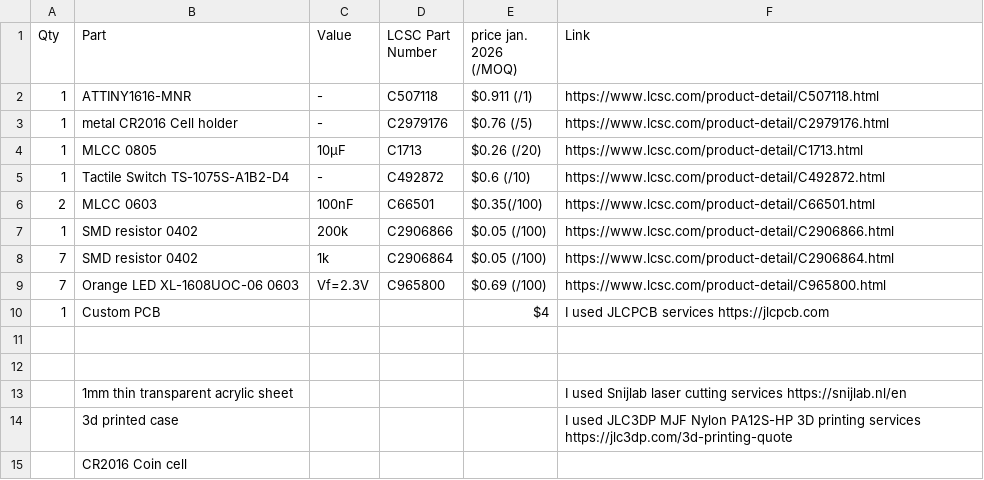
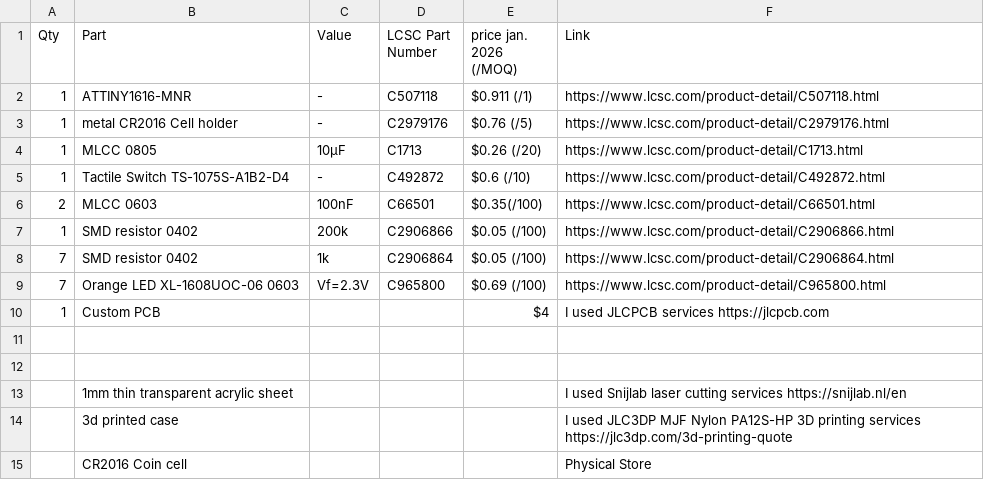
Before and after one commit to Dieu-de-l-elec/Pocket-Dice, a CSV file: BOM.csv, drawn as a sheet.

Commit message:
Update BOM.csv

```diff
--- a/BOM.csv
+++ b/BOM.csv
@@ -14,2 +14,2 @@ Qty, Part, Value, LCSC Part Number, price jan. 2026 (/MOQ), Link
 ,3d printed case,,,, I used JLC3DP MJF Nylon PA12S-HP 3D printing services https://jlc3dp.com/3d-printing-quote
-,CR2016 Coin cell,,,,
+,CR2016 Coin cell,,,, Physical Store
```
